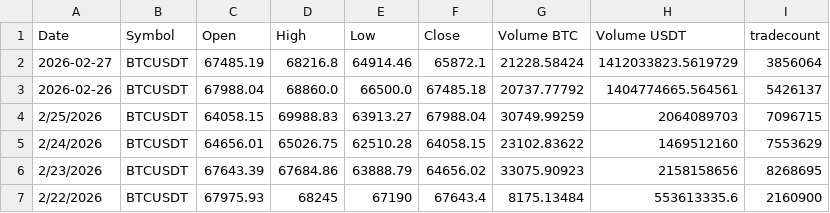
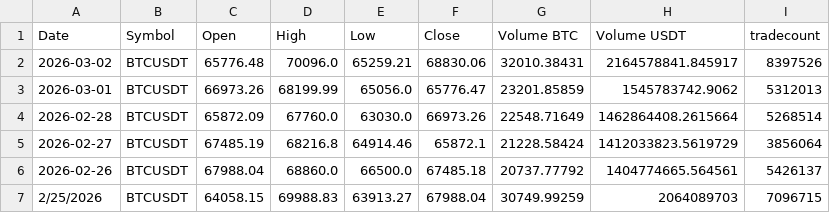
Before and after one commit to haind-cyber/bitcoin-peak-dip, a CSV file: assets/data/Binance_BTCUSDT_d.csv, drawn as a sheet; only a part is shown; the shorter side is filled out with more unchanged rows; the diff names each change by its address in the sheet, - before the commit and + after, or states it on an @@ line.

Commit message:
Update Transit data for chart

```diff
--- a/assets/data/Binance_BTCUSDT_d.csv
+++ b/assets/data/Binance_BTCUSDT_d.csv
+row 2: 2026-03-02 | BTCUSDT | 65776.48 | 70096.0 | 65259.21 | 68830.06 | 32010.38431 | 2164578841.845917 | 8397526
+row 3: 2026-03-01 | BTCUSDT | 66973.26 | 68199.99 | 65056.0 | 65776.47 | 23201.85859 | 1545783742.9062 | 5312013
+row 4: 2026-02-28 | BTCUSDT | 65872.09 | 67760.0 | 63030.0 | 66973.26 | 22548.71649 | 1462864408.2615664 | 5268514
```
Also changed, not shown: assets/data/signals.csv.
